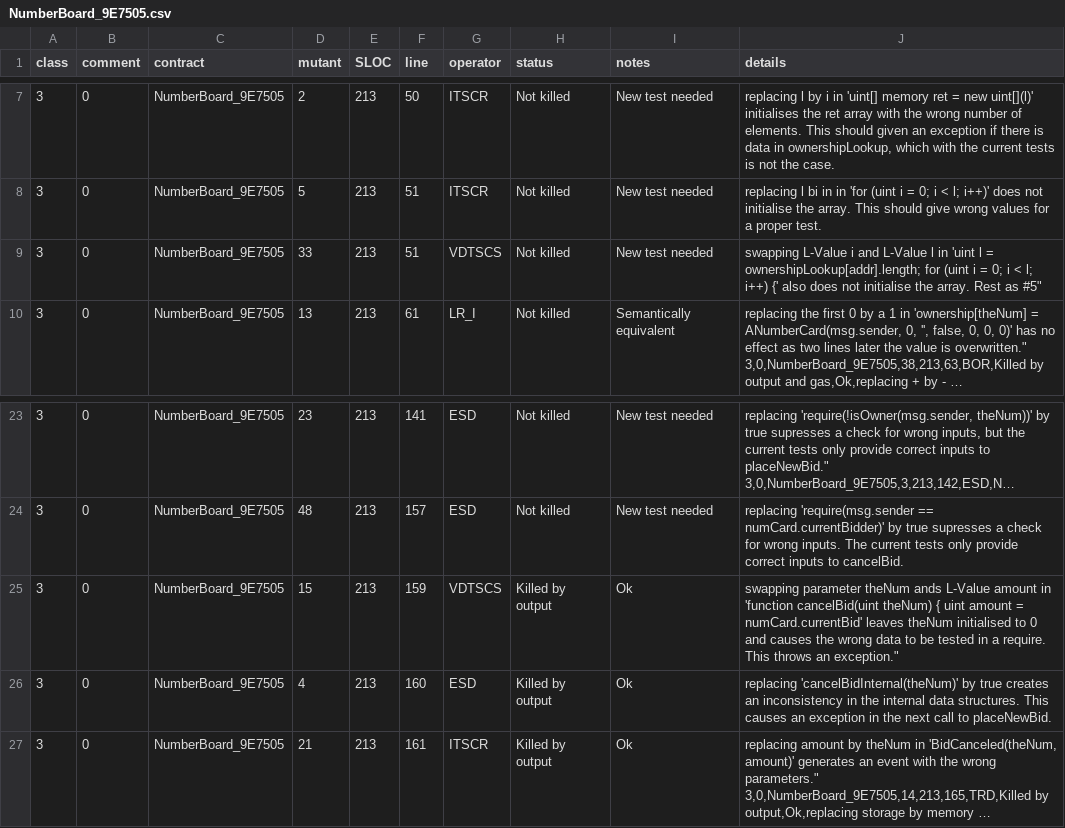
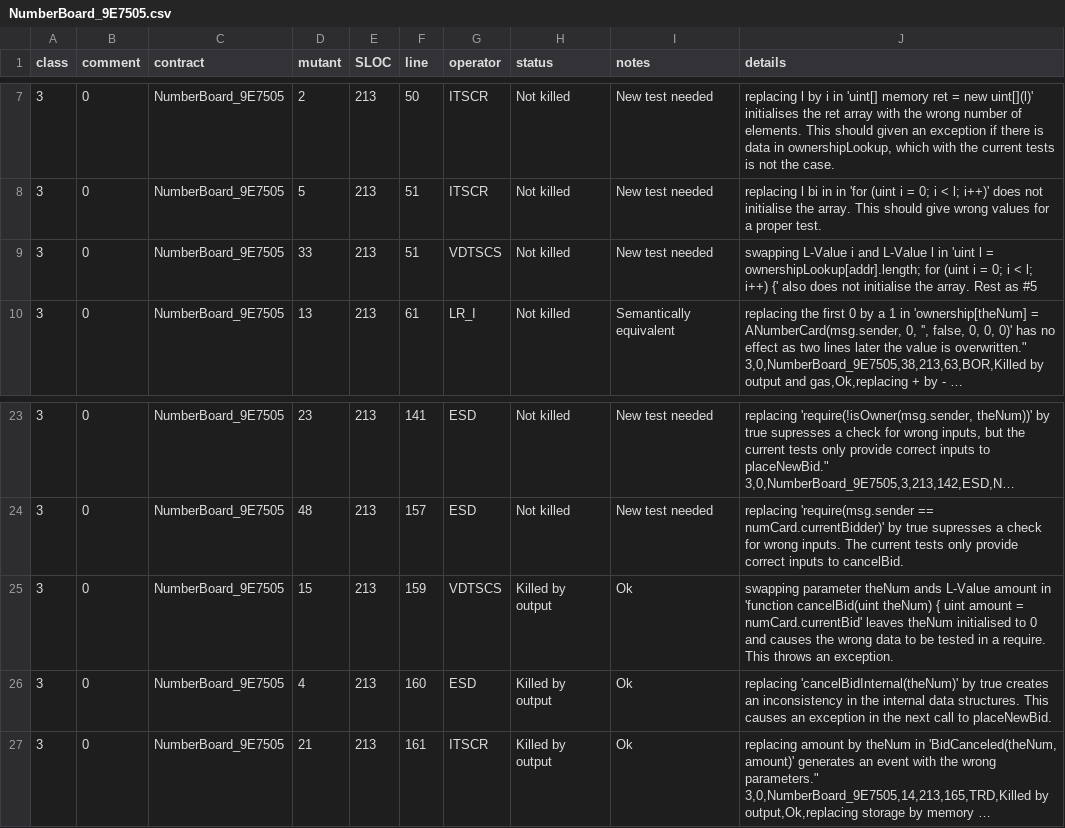
Before and after one commit to pieterhartel/Mutation-at-scale, a CSV file: NumberBoard_9E7505.csv, drawn as a sheet; only a part is shown, gaps mark what is left out; long unchanged cells end in …; the diff names each change by its address in the sheet, - before the commit and + after, or states it on an @@ line.

```diff
--- a/NumberBoard_9E7505.csv
+++ b/NumberBoard_9E7505.csv
-J9 (details): …Rest as #5"
+J9 (details): …Rest as #5
-J25 (details): …throws an exception."
+J25 (details): …throws an exception.
```
Also changed, not shown: casinoProxy_c0b022.csv.
